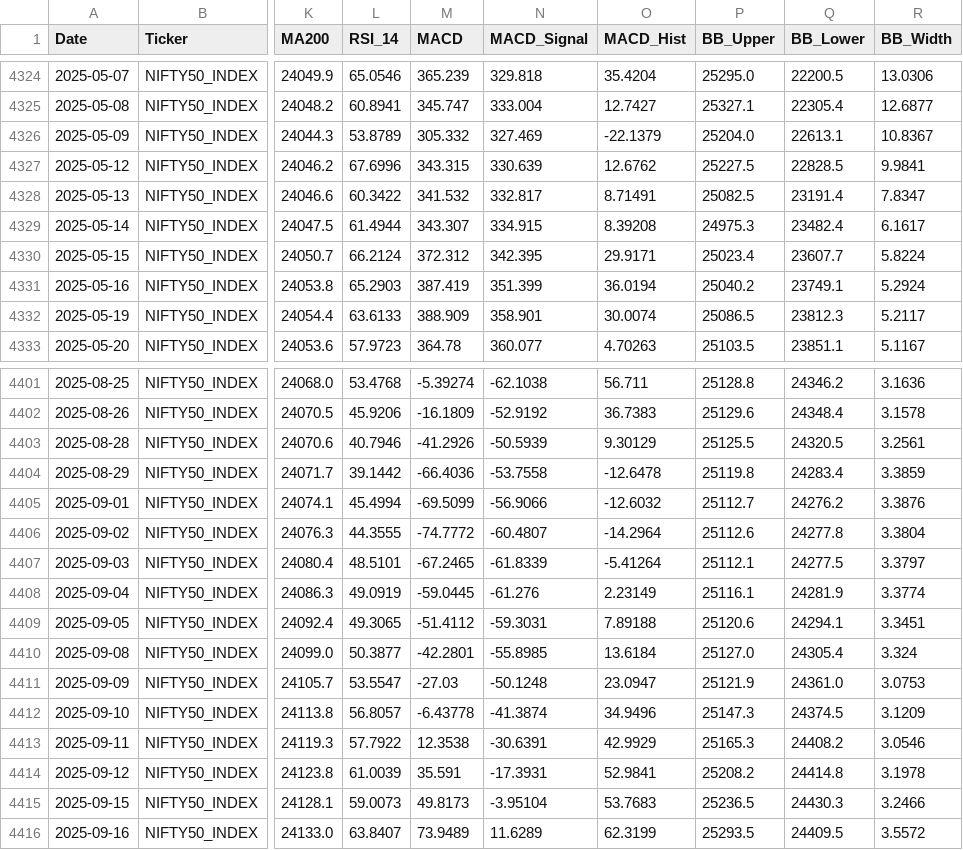
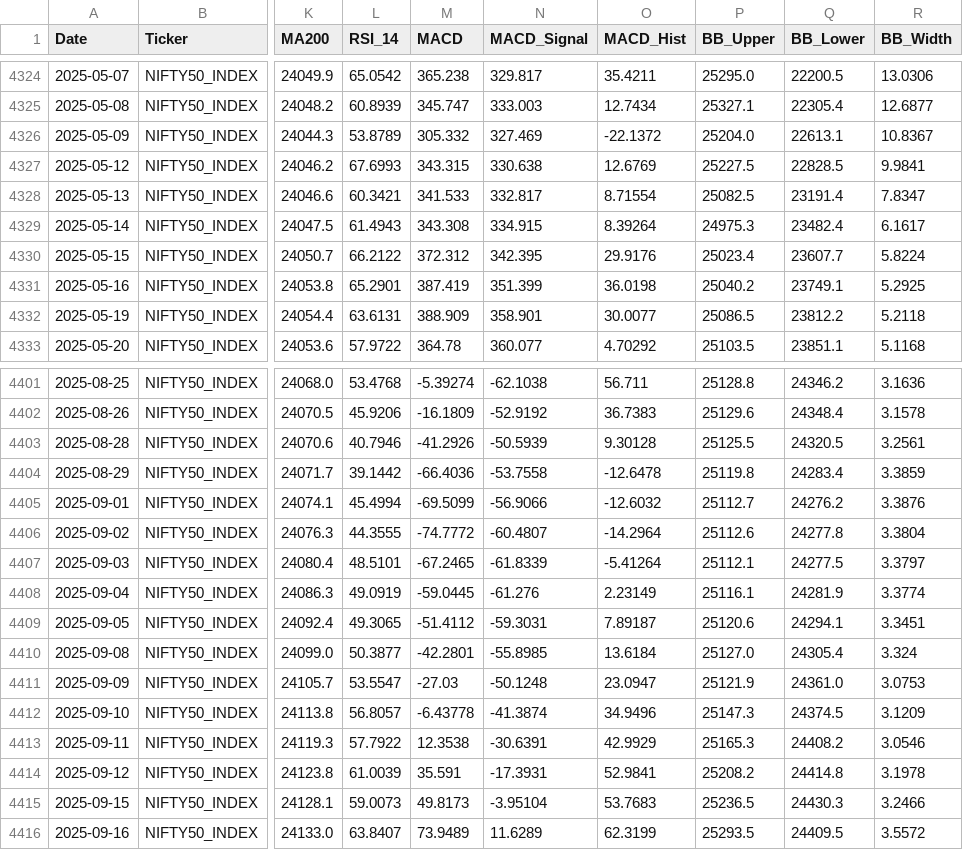
Before and after one commit to wimpypython/nifty-stock-intelligence, a CSV file: data/historical/NIFTY50_INDEX.csv, drawn as a sheet; only a part is shown, gaps mark what is left out; the diff covers the shown part only; the diff names each change by its address in the sheet, - before the commit and + after, or states it on an @@ line.

```diff
--- a/data/historical/NIFTY50_INDEX.csv
+++ b/data/historical/NIFTY50_INDEX.csv
-L4324 (RSI_14): 65.0546
+L4324 (RSI_14): 65.0542
-M4324 (MACD): 365.239
+M4324 (MACD): 365.238
-N4324 (MACD_Signal): 329.818
+N4324 (MACD_Signal): 329.817
-O4324 (MACD_Hist): 35.4204
+O4324 (MACD_Hist): 35.4211
-L4325 (RSI_14): 60.8941
+L4325 (RSI_14): 60.8939
-N4325 (MACD_Signal): 333.004
+N4325 (MACD_Signal): 333.003
-O4325 (MACD_Hist): 12.7427
+O4325 (MACD_Hist): 12.7434
-O4326 (MACD_Hist): -22.1379
+O4326 (MACD_Hist): -22.1372
-L4327 (RSI_14): 67.6996
+L4327 (RSI_14): 67.6993
-N4327 (MACD_Signal): 330.639
+N4327 (MACD_Signal): 330.638
-O4327 (MACD_Hist): 12.6762
+O4327 (MACD_Hist): 12.6769
-L4328 (RSI_14): 60.3422
+L4328 (RSI_14): 60.3421
-M4328 (MACD): 341.532
+M4328 (MACD): 341.533
-O4328 (MACD_Hist): 8.71491
+O4328 (MACD_Hist): 8.71554
-L4329 (RSI_14): 61.4944
+L4329 (RSI_14): 61.4943
-M4329 (MACD): 343.307
+M4329 (MACD): 343.308
-O4329 (MACD_Hist): 8.39208
+O4329 (MACD_Hist): 8.39264
-L4330 (RSI_14): 66.2124
+L4330 (RSI_14): 66.2122
-O4330 (MACD_Hist): 29.9171
+O4330 (MACD_Hist): 29.9176
-L4331 (RSI_14): 65.2903
+L4331 (RSI_14): 65.2901
-O4331 (MACD_Hist): 36.0194
+O4331 (MACD_Hist): 36.0198
-R4331 (BB_Width): 5.2924
+R4331 (BB_Width): 5.2925
-L4332 (RSI_14): 63.6133
+L4332 (RSI_14): 63.6131
-O4332 (MACD_Hist): 30.0074
+O4332 (MACD_Hist): 30.0077
-Q4332 (BB_Lower): 23812.3
+Q4332 (BB_Lower): 23812.2
-R4332 (BB_Width): 5.2117
+R4332 (BB_Width): 5.2118
-L4333 (RSI_14): 57.9723
+L4333 (RSI_14): 57.9722
-O4333 (MACD_Hist): 4.70263
+O4333 (MACD_Hist): 4.70292
-R4333 (BB_Width): 5.1167
+R4333 (BB_Width): 5.1168
-O4403 (MACD_Hist): 9.30129
+O4403 (MACD_Hist): 9.30128
-O4409 (MACD_Hist): 7.89188
+O4409 (MACD_Hist): 7.89187
```
Also changed, not shown: 1 added row and 107 edited cells elsewhere in this file, data/historical/APOLLOHOSP.csv, data/historical/ASIANPAINT.csv, 51 other files.
